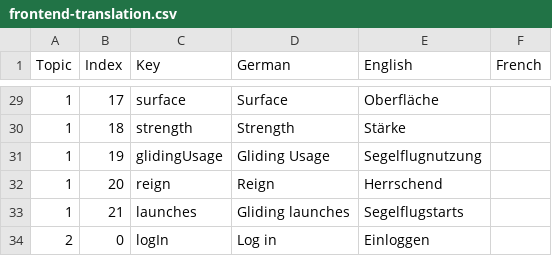
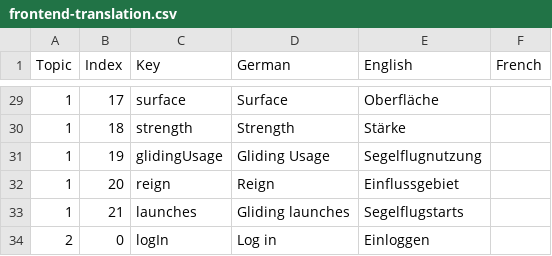
Before and after one commit to weglide/translation, a CSV file: frontend-translation.csv, drawn as a sheet; only a part is shown, gaps mark what is left out.

Commit message:
[German] Changed translation of "reign"

```diff
--- a/frontend-translation.csv
+++ b/frontend-translation.csv
@@ -31,3 +31,3 @@ Topic,Index,Key,German,English,French
 1,19,glidingUsage,"Gliding Usage","Segelflugnutzung",""
-1,20,reign,"Reign","Herrschend",""
+1,20,reign,"Reign","Einflussgebiet",""
 1,21,launches,"Gliding launches","Segelflugstarts",""
```
